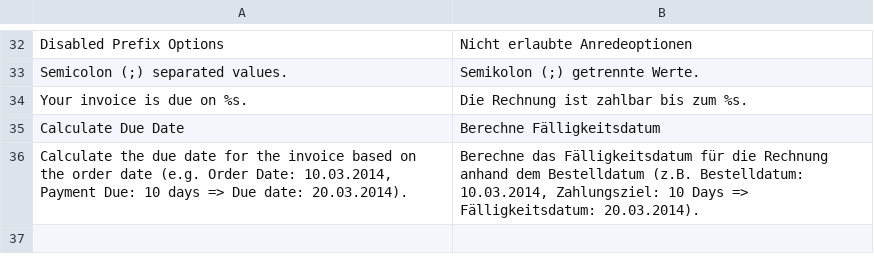
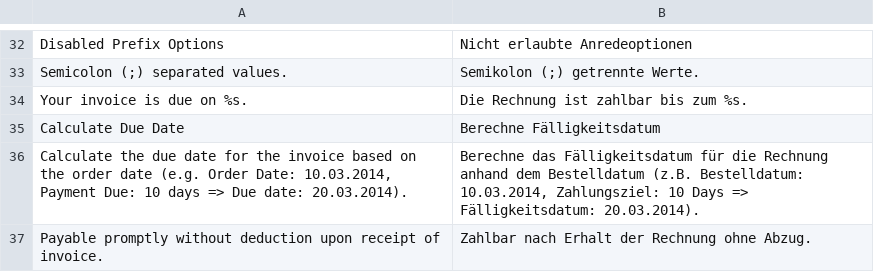
Before and after one commit to itabs/Itabs_Invoice, a CSV file: src/app/locale/de_DE/Itabs_Invoice.csv, drawn as a sheet; only a part is shown, gaps mark what is left out.

```diff
--- a/src/app/locale/de_DE/Itabs_Invoice.csv
+++ b/src/app/locale/de_DE/Itabs_Invoice.csv
@@ -36 +36,2 @@
 "Calculate the due date for the invoice based on the order date (e.g. Order Date: 10.03.2014, Payment Due: 10 days => Due date: 20.03.2014).","Berechne das Fälligkeitsdatum für die Rechnung anhand dem Bestelldatum (z.B. Bestelldatum: 10.03.2014, Zahlungsziel: 10 Days => Fälligkeitsdatum: 20.03.2014)."
+"Payable promptly without deduction upon receipt of invoice.","Zahlbar nach Erhalt der Rechnung ohne Abzug."
```
Also changed, not shown: src/app/locale/en_US/Itabs_Invoice.csv, src/app/locale/nb_NO/Itabs_Invoice.csv, 5 other files.
